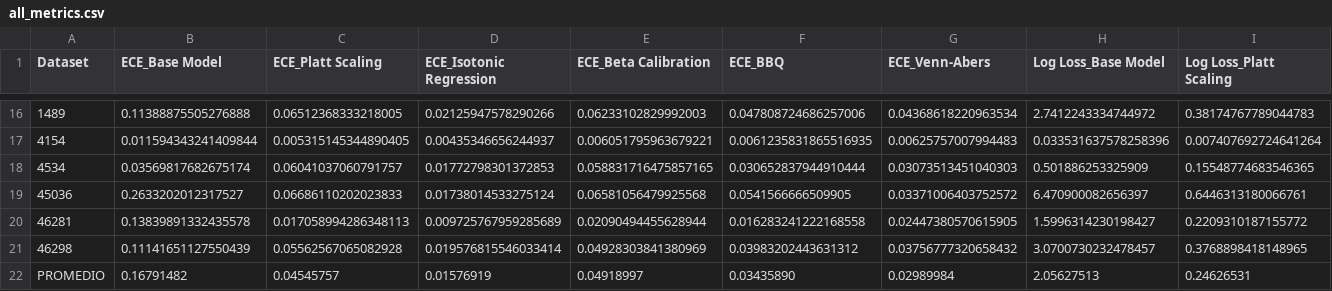
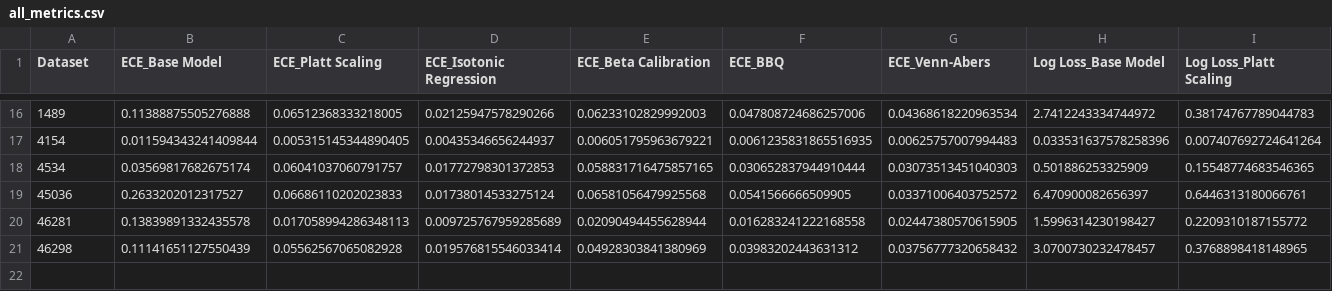
Before and after one commit to avallesrepository/tfg-mlcalibration, a CSV file: statistical_analysis_results_c5_med/all_metrics.csv, drawn as a sheet; only a part is shown, gaps mark what is left out; rows hold the shown columns only; the diff names each change by its address in the sheet, - before the commit and + after, or states it on an @@ line.

Commit message:
Update all_metrics.csv

```diff
--- a/statistical_analysis_results_c5_med/all_metrics.csv
+++ b/statistical_analysis_results_c5_med/all_metrics.csv
-row 22: PROMEDIO | 0.16791482 | 0.04545757 | 0.01576919 | 0.04918997 | 0.03435890 | 0.02989984 | 2.05627513 | 0.24626531
```
